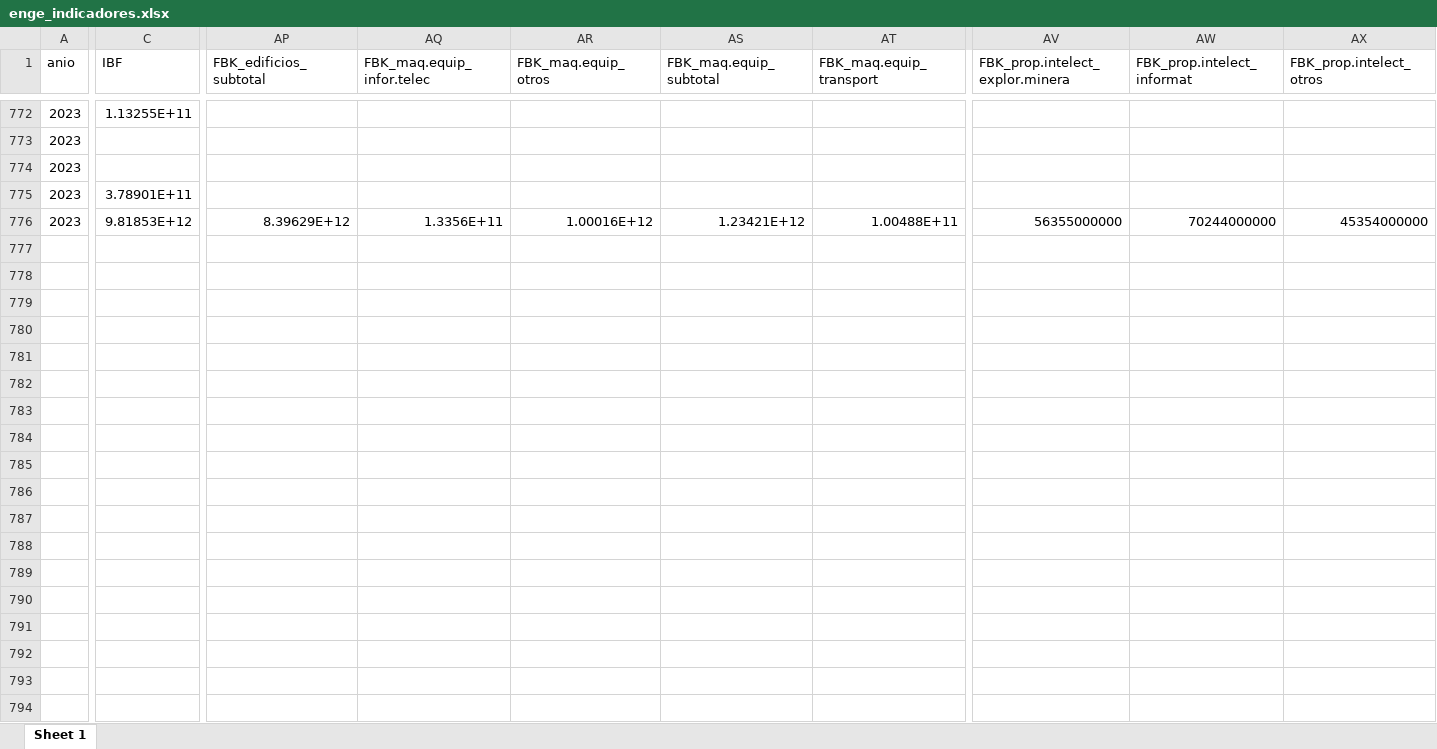
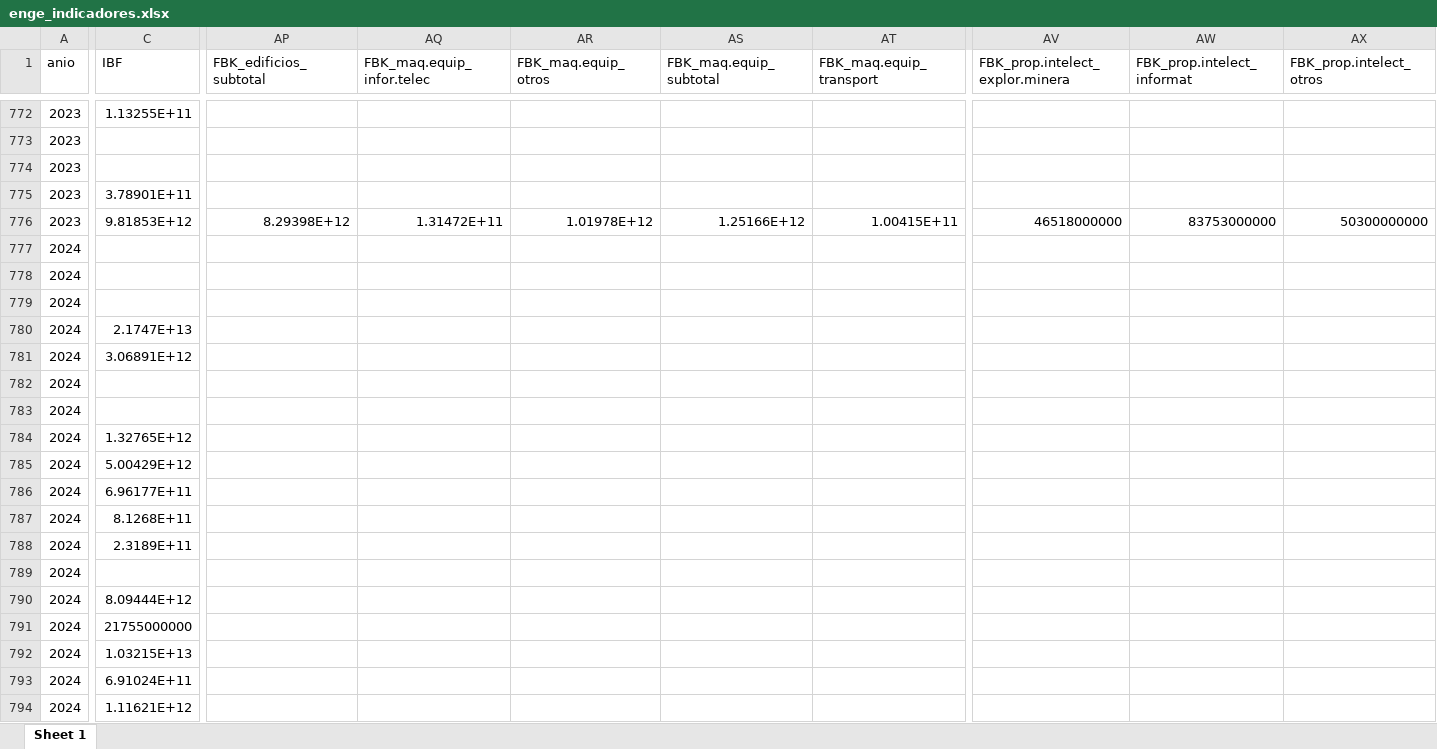
Before and after one commit to mateosuster/productivity_measures, an Excel workbook: data/enge/AY/Output/enge_indicadores.xlsx, sheet Sheet 1, drawn as a sheet; only a part is shown, gaps mark what is left out; values as stored, in another font and other column widths than the file's, no borders; rows hold the shown columns only; the diff covers the shown part only; the diff names each change by its address in the sheet, - before the commit and + after, or states it on an @@ line.

```diff
--- a/data/enge/AY/Output/enge_indicadores.xlsx (sheet Sheet 1)
+++ b/data/enge/AY/Output/enge_indicadores.xlsx (sheet Sheet 1)
-AP776 (FBK_edificios_subtotal): 8.39629E+12
+AP776 (FBK_edificios_subtotal): 8.29398E+12
-AQ776 (FBK_maq.equip_infor.telec): 1.3356E+11
+AQ776 (FBK_maq.equip_infor.telec): 1.31472E+11
-AR776 (FBK_maq.equip_otros): 1.00016E+12
+AR776 (FBK_maq.equip_otros): 1.01978E+12
-AS776 (FBK_maq.equip_subtotal): 1.23421E+12
+AS776 (FBK_maq.equip_subtotal): 1.25166E+12
-AT776 (FBK_maq.equip_transport): 1.00488E+11
+AT776 (FBK_maq.equip_transport): 1.00415E+11
-AV776 (FBK_prop.intelect_explor.minera): 56355000000
+AV776 (FBK_prop.intelect_explor.minera): 46518000000
-AW776 (FBK_prop.intelect_informat): 70244000000
+AW776 (FBK_prop.intelect_informat): 83753000000
-AX776 (FBK_prop.intelect_otros): 45354000000
+AX776 (FBK_prop.intelect_otros): 50300000000
+row 777: 2024
+row 778: 2024
+row 779: 2024
+row 780: 2024 | 2.1747E+13
+row 781: 2024 | 3.06891E+12
+row 782: 2024
+row 783: 2024
+row 784: 2024 | 1.32765E+12
+row 785: 2024 | 5.00429E+12
+row 786: 2024 | 6.96177E+11
+row 787: 2024 | 8.1268E+11
+row 788: 2024 | 2.3189E+11
+row 789: 2024
+row 790: 2024 | 8.09444E+12
+row 791: 2024 | 21755000000
+row 792: 2024 | 1.03215E+13
+row 793: 2024 | 6.91024E+11
+row 794: 2024 | 1.11621E+12
```
Also changed, not shown: 9 added rows, 2 removed rows and 6 edited cells elsewhere in this sheet, 8 other files.
